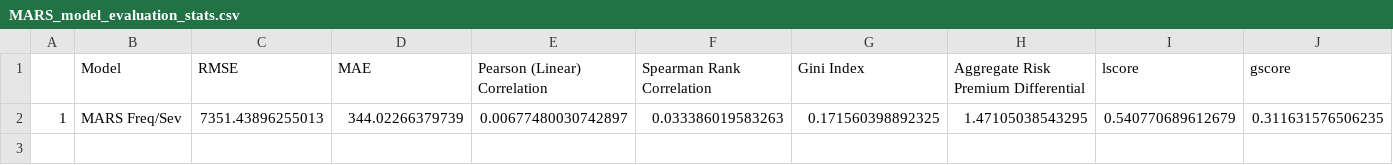
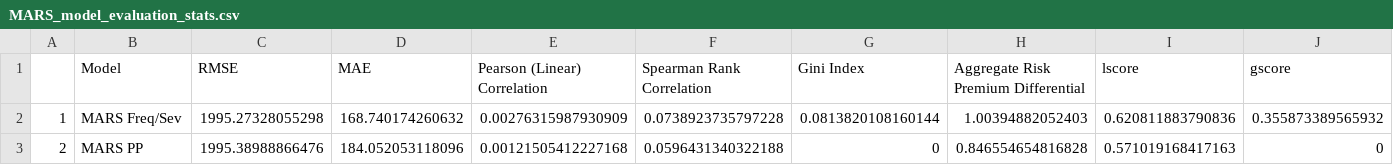
Before and after one commit to mlwp3/pricing, a CSV file: final/Output/MARS/MARS_model_evaluation_stats.csv, drawn as a sheet; only a part is shown; removed rows and columns are numbered as before the commit, all else as after; rows hold the shown columns only; the diff names each change by its address in the sheet, - before the commit and + after, or states it on an @@ line.

Commit message:
Add MARS Pure Premium model (WHICH DOESN'T DO ANYTHING) and revise my evaluation stats per Navarun

```diff
--- a/final/Output/MARS/MARS_model_evaluation_stats.csv
+++ b/final/Output/MARS/MARS_model_evaluation_stats.csv
-row 2: 1 | MARS Freq/Sev | 7351.43896255013 | 344.02266379739 | 0.00677480030742897 | 0.033386019583263 | 0.171560398892325 | 1.47105038543295 | 0.540770689612679 | 0.311631576506235
+row 2: 1 | MARS Freq/Sev | 1995.27328055298 | 168.740174260632 | 0.00276315987930909 | 0.0738923735797228 | 0.0813820108160144 | 1.00394882052403 | 0.620811883790836 | 0.355873389565932
+row 3: 2 | MARS PP | 1995.38988866476 | 184.052053118096 | 0.00121505412227168 | 0.0596431340322188 | 0 | 0.846554654816828 | 0.571019168417163 | 0
```
Also changed, not shown: 1 other file.
